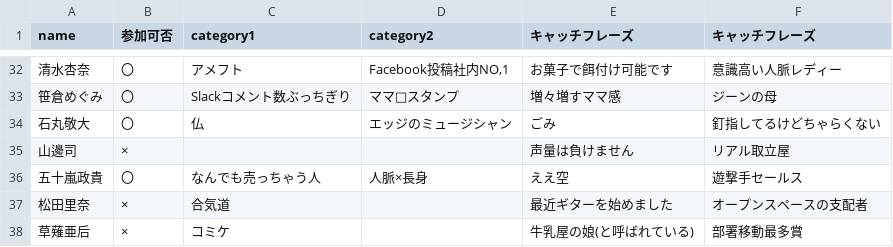
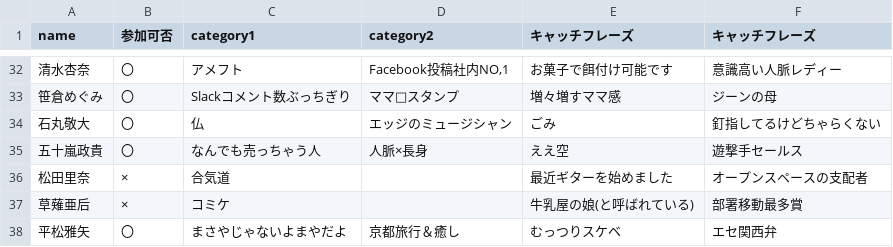
Before and after one commit to mews-iidx/catcher_in_the_rye, a CSV file: data/test_data.csv, drawn as a sheet; only a part is shown, gaps mark what is left out; the shorter side is filled out with more unchanged rows.

```diff
--- a/data/test_data.csv
+++ b/data/test_data.csv
@@ -34,3 +34,2 @@
 石丸敬大,〇,仏,エッジのミュージシャン,ごみ,釘指してるけどちゃらくない
-山邊司,×,,,声量は負けません,リアル取立屋
 五十嵐政貴,〇,なんでも売っちゃう人,人脈×長身,ええ空,遊撃手セールス
```
Also changed, not shown: 4 other files.
